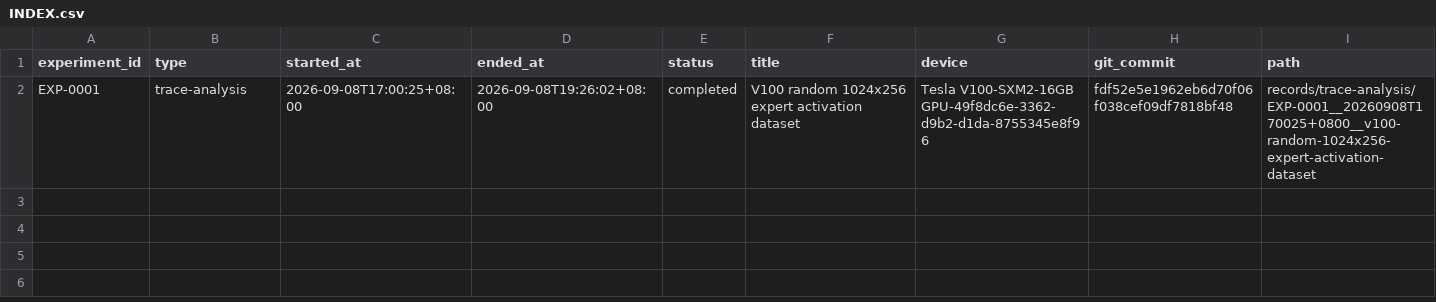
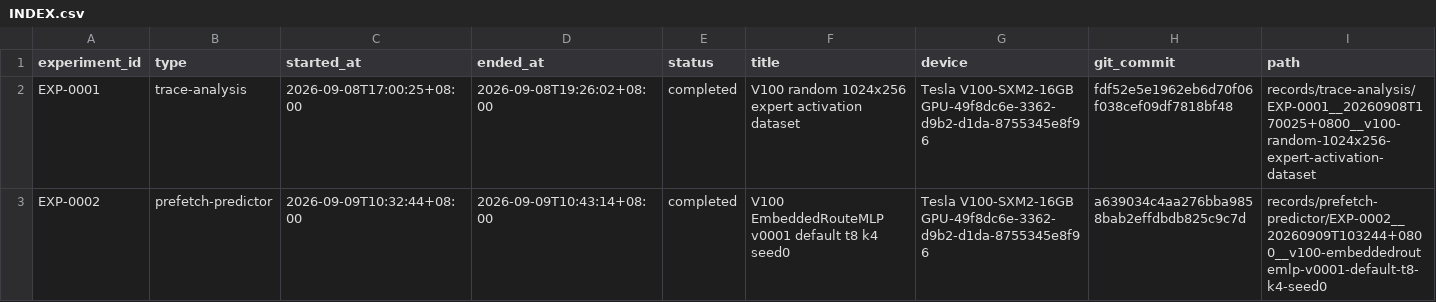
Before and after one commit to pachi-33/sglang, a CSV file: experiments/expert_prefetch/INDEX.csv, drawn as a sheet; the diff names each change by its address in the sheet, - before the commit and + after, or states it on an @@ line.

Commit message:
data(experiments): record EXP-0002 route predictor

```diff
--- a/experiments/expert_prefetch/INDEX.csv
+++ b/experiments/expert_prefetch/INDEX.csv
+row 3: EXP-0002 | prefetch-predictor | 2026-09-09T10:32:44+08:00 | 2026-09-09T10:43:14+08:00 | completed | V100 EmbeddedRouteMLP v0001 default t8 k4 seed0 | Tesla V100-SXM2-16GB GPU-49f8dc6e-3362-d9b2-d1da-8755345e8f96 | a639034c4aa276bba9858bab2effdbdb825c9c7d | records/prefetch-predictor/EXP-0002__20260909T103244+0800__v100-embeddedroutemlp-v0001-default-t8-k4-seed0
```
Also changed, not shown: 13 other files.
